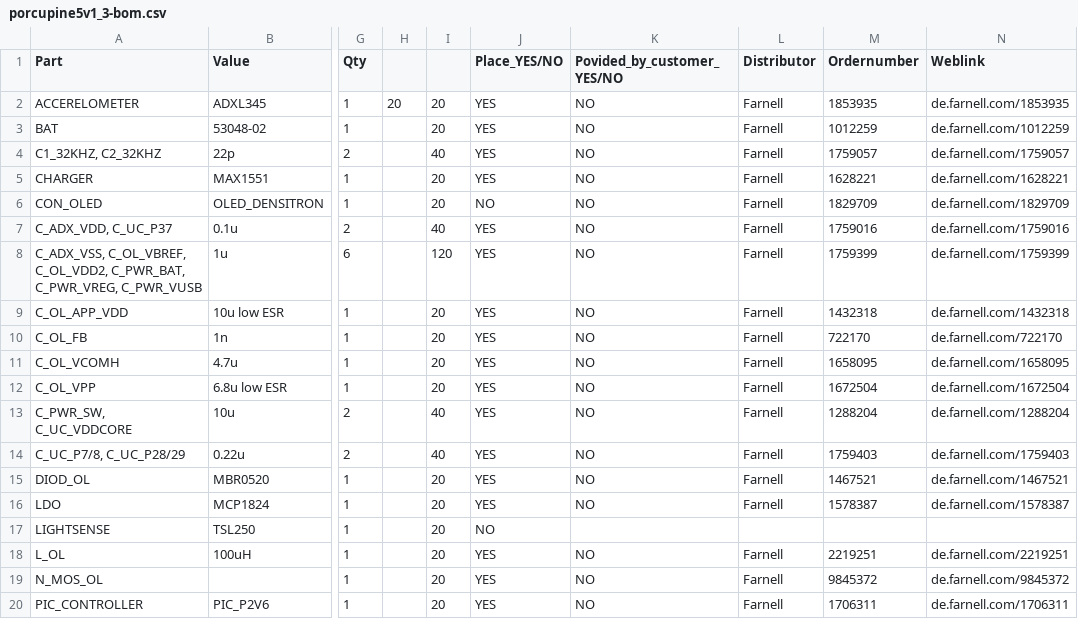
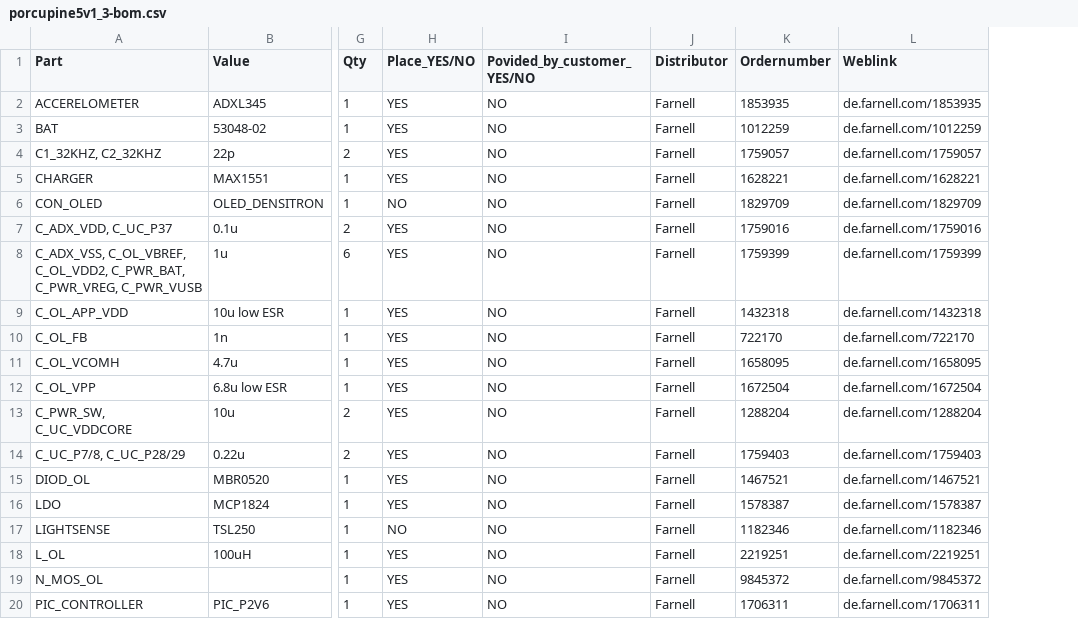
Before and after one commit to kristofvl/HedgeHog, a CSV file: hardware/porcupine5v1_3-bom.csv, drawn as a sheet; only a part is shown, gaps mark what is left out; removed rows and columns are numbered as before the commit, all else as after; the diff names each change by its address in the sheet, - before the commit and + after, or states it on an @@ line.

Commit message:
OLED version: updated BOM list (final)

```diff
--- a/hardware/porcupine5v1_3-bom.csv
+++ b/hardware/porcupine5v1_3-bom.csv
-column H, row 2: 20
-column I, rows 2-20: 20 | 20 | 40 | 20 | 20 | 40 | 120 | 20 | 20 | 20 | 20 | 40 | 40 | 20 | 20 | 20 | 20 | 20 | 20
-I17 (Povided_by_customer_YES/NO): (empty)
+I17 (Povided_by_customer_YES/NO): NO
-J17 (Distributor): (empty)
+J17 (Distributor): Farnell
-K17 (Ordernumber): (empty)
+K17 (Ordernumber): 1182346
-L17 (Weblink): (empty)
+L17 (Weblink): de.farnell.com/1182346
```
